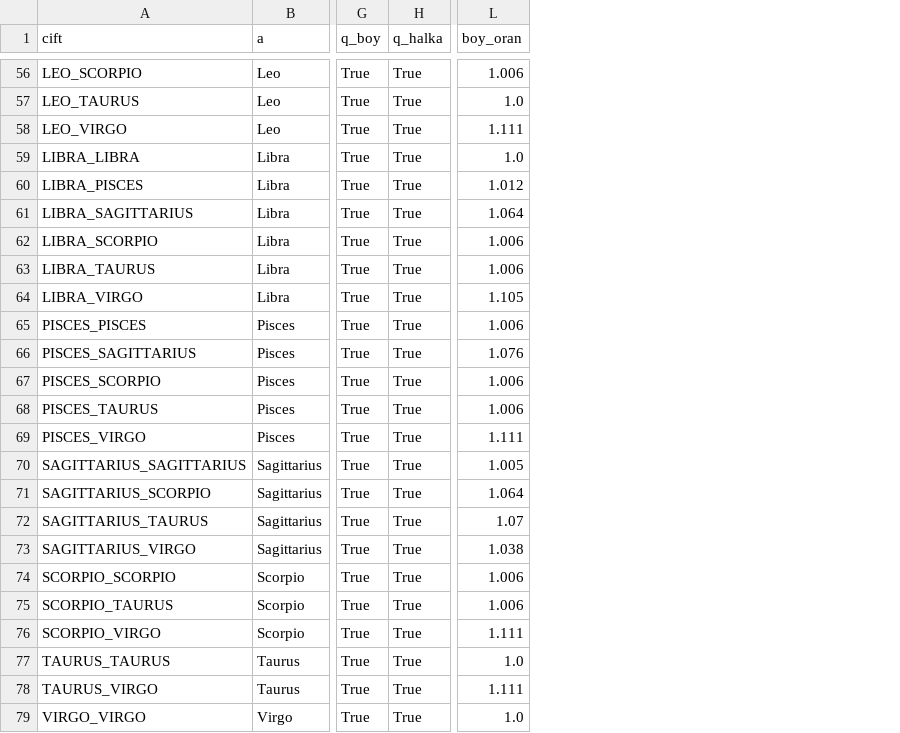
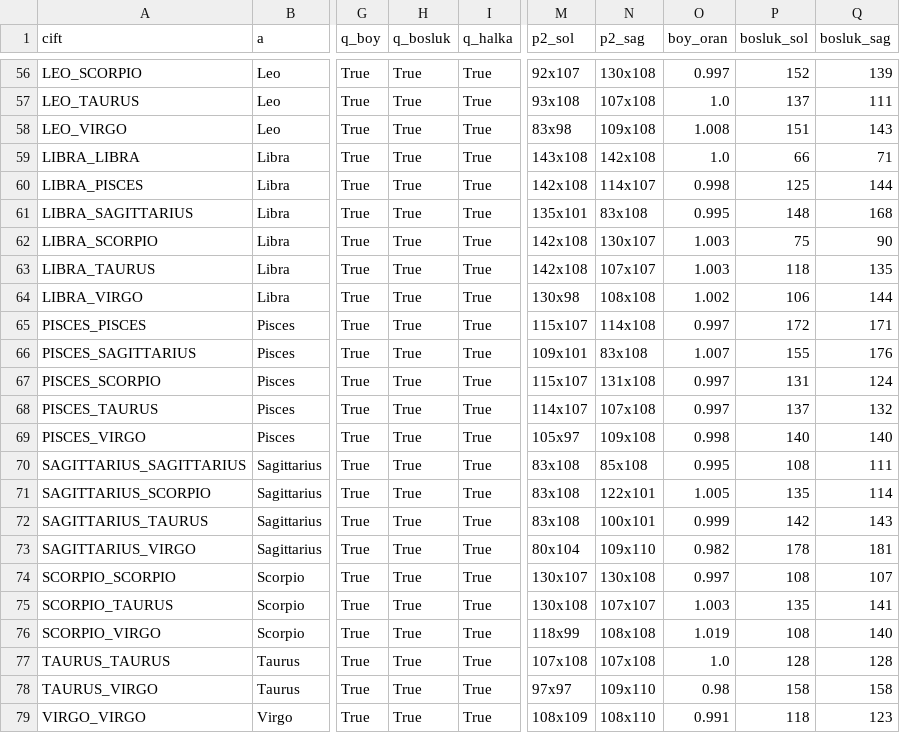
Before and after one commit to caliserdar-maker/astrolove-ops, a CSV file: hepsi/QC.csv, drawn as a sheet; only a part is shown, gaps mark what is left out; addresses are those after the commit; the diff covers the shown part only; the diff names each change by its address in the sheet, - before the commit and + after, or states it on an @@ line.

```diff
--- a/hepsi/QC.csv
+++ b/hepsi/QC.csv
+column H (q_bosluk), rows 56-79: all True
+column M (p2_sol), rows 56-79: 92x107 | 93x108 | 83x98 | 143x108 | 142x108 | 135x101 | 142x108 | 142x108 | 130x98 | 115x107 | 109x101 | 115x107 | 114x107 | 105x97 | 83x108 | 83x108 | 83x108 | 80x104 | 130x107 | 130x108 | 118x99 | 107x108 | 97x97 | 108x109
+column N (p2_sag), rows 56-79: 130x108 | 107x108 | 109x108 | 142x108 | 114x107 | 83x108 | 130x107 | 107x107 | 108x108 | 114x108 | 83x108 | 131x108 | 107x108 | 109x108 | 85x108 | 122x101 | 100x101 | 109x110 | 130x108 | 107x107 | 108x108 | 107x108 | 109x110 | 108x110
+column P (bosluk_sol), rows 56-79: 152 | 137 | 151 | 66 | 125 | 148 | 75 | 118 | 106 | 172 | 155 | 131 | 137 | 140 | 108 | 135 | 142 | 178 | 108 | 135 | 108 | 128 | 158 | 118
+column Q (bosluk_sag), rows 56-79: 139 | 111 | 143 | 71 | 144 | 168 | 90 | 135 | 144 | 171 | 176 | 124 | 132 | 140 | 111 | 114 | 143 | 181 | 107 | 141 | 140 | 128 | 158 | 123
-O56 (boy_oran): 1.006
+O56 (boy_oran): 0.997
-O58 (boy_oran): 1.111
+O58 (boy_oran): 1.008
-O60 (boy_oran): 1.012
+O60 (boy_oran): 0.998
-O61 (boy_oran): 1.064
+O61 (boy_oran): 0.995
-O62:O63 (boy_oran): 1.006
+O62:O63 (boy_oran): 1.003
-O64 (boy_oran): 1.105
+O64 (boy_oran): 1.002
-O65 (boy_oran): 1.006
+O65 (boy_oran): 0.997
-O66 (boy_oran): 1.076
+O66 (boy_oran): 1.007
-O67:O68 (boy_oran): 1.006
+O67:O68 (boy_oran): 0.997
-O69 (boy_oran): 1.111
+O69 (boy_oran): 0.998
-O70 (boy_oran): 1.005
+O70 (boy_oran): 0.995
-O71 (boy_oran): 1.064
+O71 (boy_oran): 1.005
-O72 (boy_oran): 1.07
+O72 (boy_oran): 0.999
-O73 (boy_oran): 1.038
+O73 (boy_oran): 0.982
-O74 (boy_oran): 1.006
+O74 (boy_oran): 0.997
-O75 (boy_oran): 1.006
+O75 (boy_oran): 1.003
-O76 (boy_oran): 1.111
+O76 (boy_oran): 1.019
-O78 (boy_oran): 1.111
+O78 (boy_oran): 0.98
-O79 (boy_oran): 1.0
+O79 (boy_oran): 0.991
```
Also changed, not shown: 64 edited cells elsewhere in this file, 5 other files.
